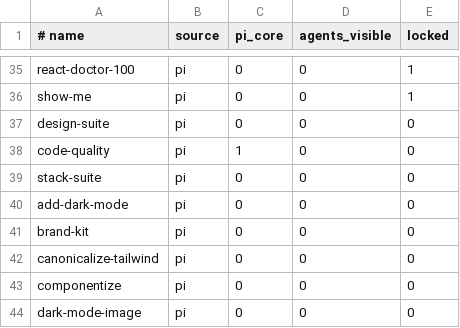
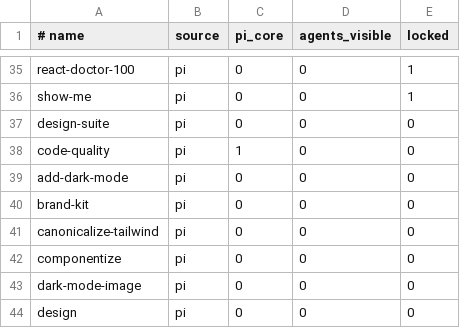
Before and after one commit to Tonours/etabli, a TSV file: workflow/runtime/skill-surface.tsv, drawn as a sheet; only a part is shown, gaps mark what is left out; the shorter side is filled out with more unchanged rows.

Commit message:
iteration 4: delete hollow stack-suite router (2 live rows folded into suite-router; Node/backend row retired honestly - no vendored suite left); design-suite kept intact; smoke fixtures repointed (design-suite), workflow-docs inactive list updated; also recorded: dead-scripts hypothesis refuted by full reference map (all scripts have living consumers)
Result: {"status":"keep","metric":19303,"skill_kb":497,"skills_md":166,"script_lines":8054,"ts_lines":1927,"vendor_lines":4154,"verify_ok":1,"verify_s":17,"workflow_lines":5168}

```diff
--- a/workflow/runtime/skill-surface.tsv
+++ b/workflow/runtime/skill-surface.tsv
@@ -38,3 +38,2 @@ design-suite	pi	0	0	0
 code-quality	pi	1	0	0
-stack-suite	pi	0	0	0
 add-dark-mode	pi	0	0	0
```
Also changed, not shown: 6 other files.
